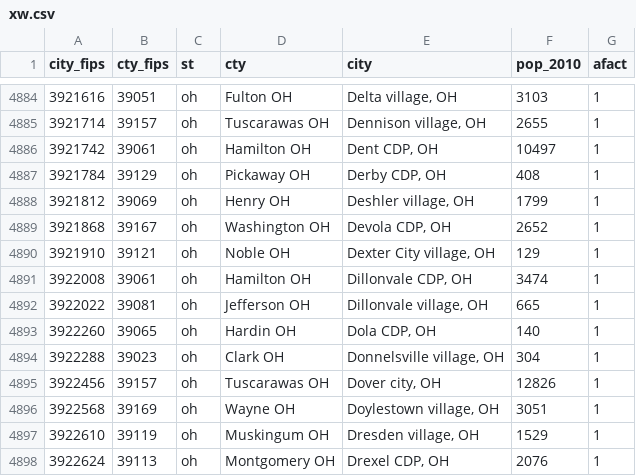
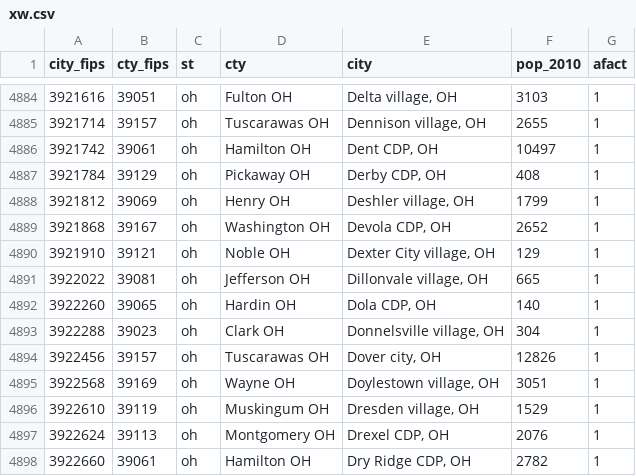
Before and after one commit to andrewvanleuven/mainstreet, a CSV file: data/csv/universe/xw.csv, drawn as a sheet; only a part is shown, gaps mark what is left out; the shorter side is filled out with more unchanged rows; the diff names each change by its address in the sheet, - before the commit and + after, or states it on an @@ line.

```diff
--- a/data/csv/universe/xw.csv
+++ b/data/csv/universe/xw.csv
-row 4891: 3922008 | 39061 | oh | Hamilton OH | Dillonvale CDP, OH | 3474 | 1
```
Also changed, not shown: data/csv/universe/analytical_universe.csv, data/csv/universe/msp_universe.csv, 12 other files.
